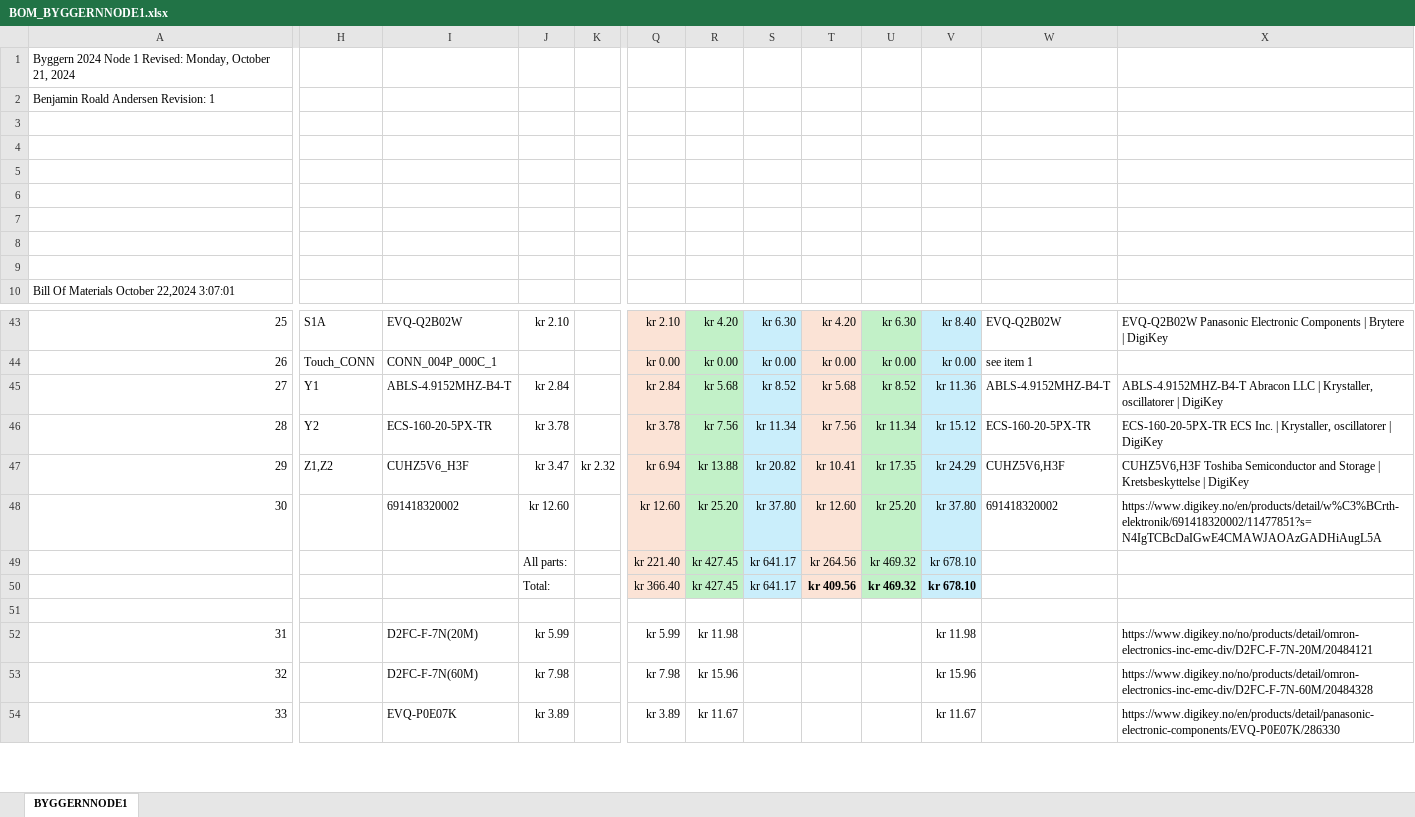
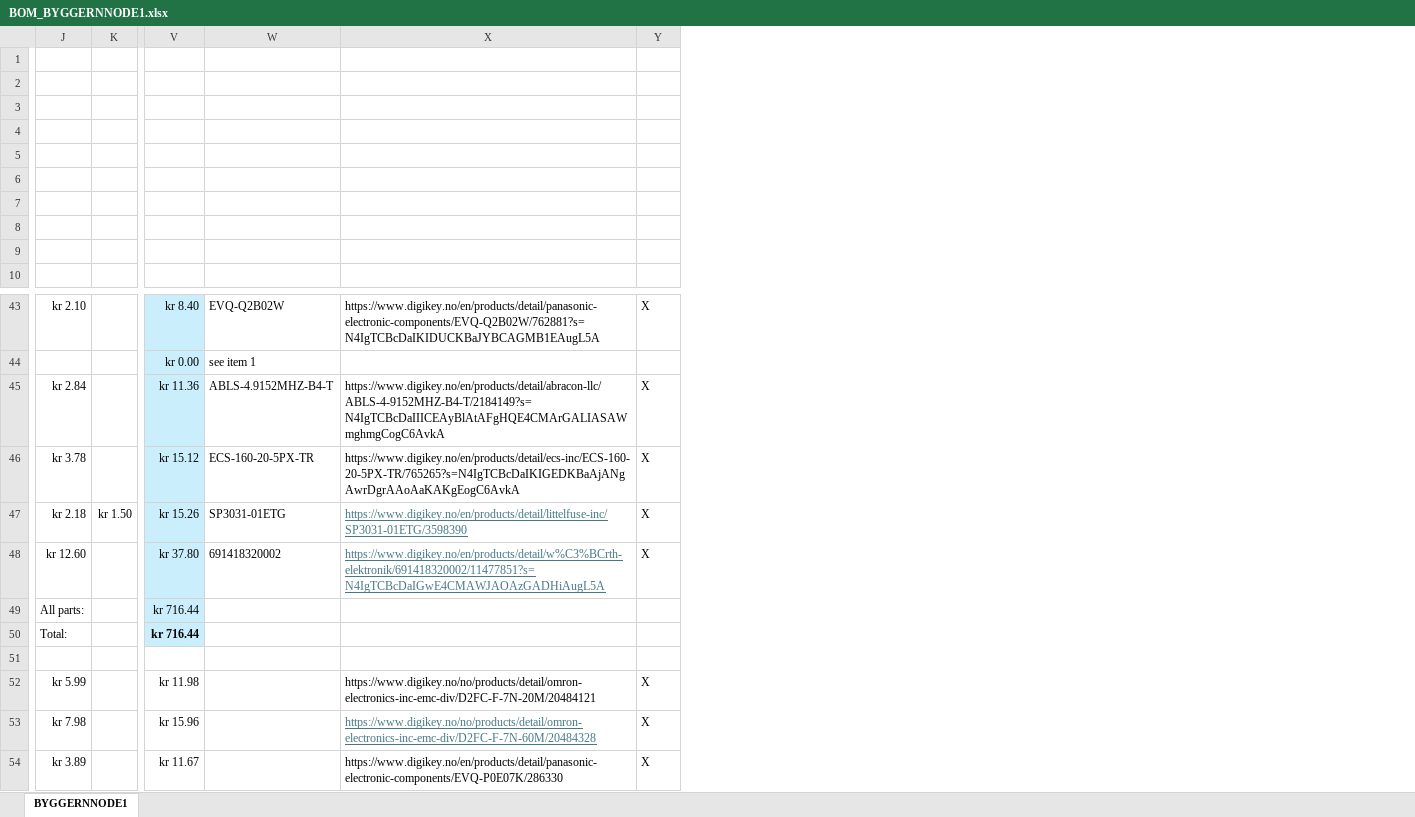
Before and after one commit to PizzaAllTheWay/TTK4155_Ping_Pong_Project, an Excel workbook: PCB-Node1/BOM_BYGGERNNODE1.xlsx, sheet BYGGERNNODE1, drawn as a sheet; only a part is shown, gaps mark what is left out; values as stored, in another font and other column widths than the file's, no borders; conditional formats not drawn; removed rows and columns are numbered as before the commit, all else as after; the diff covers the shown part only; the diff names each change by its address in the sheet, - before the commit and + after, or states it on an @@ line.

Commit message:
Bill of materials

```diff
--- a/PCB-Node1/BOM_BYGGERNNODE1.xlsx (sheet BYGGERNNODE1)
+++ b/PCB-Node1/BOM_BYGGERNNODE1.xlsx (sheet BYGGERNNODE1)
@@ column A hidden, rows 1-10: Byggern 2024 Node 1 Revised: Monday, October 21, 2024 | Benjamin Roald Andersen Revision: 1 |  |  |  |  |  |  |  | Bill Of Materials October 22,2024 3:07:01; rows 43-54: 25 | 26 | 27 | 28 | 29 | 30 |  |  |  | 31 | 32 | 33 @@
@@ column H hidden, rows 43-47: S1A | Touch_CONN | Y1 | Y2 | Z1,Z2 @@
@@ column I hidden, rows 43-54: EVQ-Q2B02W | CONN_004P_000C_1 | ABLS-4.9152MHZ-B4-T | ECS-160-20-5PX-TR | CUHZ5V6_H3F | 691418320002 |  |  |  | D2FC-F-7N(20M) | D2FC-F-7N(60M) | EVQ-P0E07K @@
@@ column Q hidden, rows 43-54: kr 2.10 | kr 0.00 | kr 2.84 | kr 3.78 | kr 6.94 | kr 12.60 | kr 221.40 | kr 366.40 |  | kr 5.99 | kr 7.98 | kr 3.89 @@
@@ column R hidden, rows 43-54: kr 4.20 | kr 0.00 | kr 5.68 | kr 7.56 | kr 13.88 | kr 25.20 | kr 427.45 | kr 427.45 |  | kr 11.98 | kr 15.96 | kr 11.67 @@
@@ column S hidden, rows 43-50: kr 6.30 | kr 0.00 | kr 8.52 | kr 11.34 | kr 20.82 | kr 37.80 | kr 641.17 | kr 641.17 @@
@@ column T hidden, rows 43-50: kr 4.20 | kr 0.00 | kr 5.68 | kr 7.56 | kr 10.41 | kr 12.60 | kr 264.56 | kr 409.56 @@
@@ column U hidden, rows 43-50: kr 6.30 | kr 0.00 | kr 8.52 | kr 11.34 | kr 17.35 | kr 25.20 | kr 469.32 | kr 469.32 @@
+column Y, rows 43-54: X |  | X | X | X | X |  |  |  | X | X | X
-X43: EVQ-Q2B02W Panasonic Electronic Components | Brytere | DigiKey
+X43: https://www.digikey.no/en/products/detail/panasonic-electronic-components/EVQ-Q2B02W/762881?s=N4IgTCBcDaIKIDUCKBaJYBCAGMB1EAugL5A
-X45: ABLS-4.9152MHZ-B4-T Abracon LLC | Krystaller, oscillatorer | DigiKey
+X45: https://www.digikey.no/en/products/detail/abracon-llc/ABLS-4-9152MHZ-B4-T/2184149?s=N4IgTCBcDaIIICEAyBlAtAFgHQE4CMArGALIASAWmghmgCogC6AvkA
-X46: ECS-160-20-5PX-TR ECS Inc. | Krystaller, oscillatorer | DigiKey
+X46: https://www.digikey.no/en/products/detail/ecs-inc/ECS-160-20-5PX-TR/765265?s=N4IgTCBcDaIKIGEDKBaAjANgAwrDgrAAoAaKAKgEogC6AvkA
-J47: kr 3.47
+J47: kr 2.18
-K47: kr 2.32
+K47: kr 1.50
-V47: kr 24.29
+V47: kr 15.26
-W47: CUHZ5V6,H3F
+W47: SP3031-01ETG
-X47: CUHZ5V6,H3F Toshiba Semiconductor and Storage | Kretsbeskyttelse | DigiKey
+X47: https://www.digikey.no/en/products/detail/littelfuse-inc/SP3031-01ETG/3598390
@@ X47:X48 underline: off → on, text colour: black → #467886 @@
-V49:V50: kr 678.10
+V49:V50: kr 716.44
@@ X53 underline: off → on, text colour: black → #467886 @@
```
Also changed, not shown: 22 edited cells and cell formats elsewhere in this sheet, hidden cells, 2 other files.
